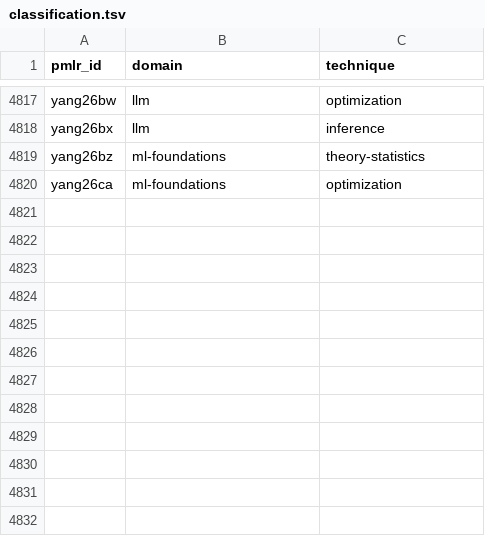
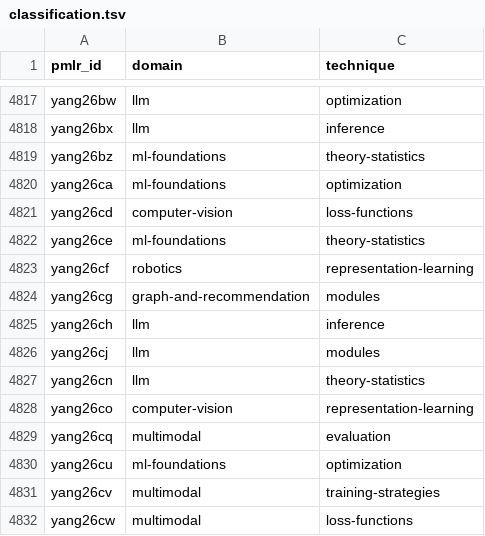
Before and after one commit to rascal-yang/Awesome-Research-Insights, a TSV file: conferences/icml-2026/classification.tsv, drawn as a sheet; only a part is shown, gaps mark what is left out.

Commit message:
Add provisional ICML 2026 cards 5432-5451

```diff
--- a/conferences/icml-2026/classification.tsv
+++ b/conferences/icml-2026/classification.tsv
@@ -4820 +4820,13 @@ yang26bz	ml-foundations	theory-statistics
 yang26ca	ml-foundations	optimization
+yang26cd	computer-vision	loss-functions
+yang26ce	ml-foundations	theory-statistics
+yang26cf	robotics	representation-learning
+yang26cg	graph-and-recommendation	modules
+yang26ch	llm	inference
+yang26cj	llm	modules
+yang26cn	llm	theory-statistics
+yang26co	computer-vision	representation-learning
+yang26cq	multimodal	evaluation
+yang26cu	ml-foundations	optimization
+yang26cv	multimodal	training-strategies
+yang26cw	multimodal	loss-functions
```
Also changed, not shown: 35 other files.
